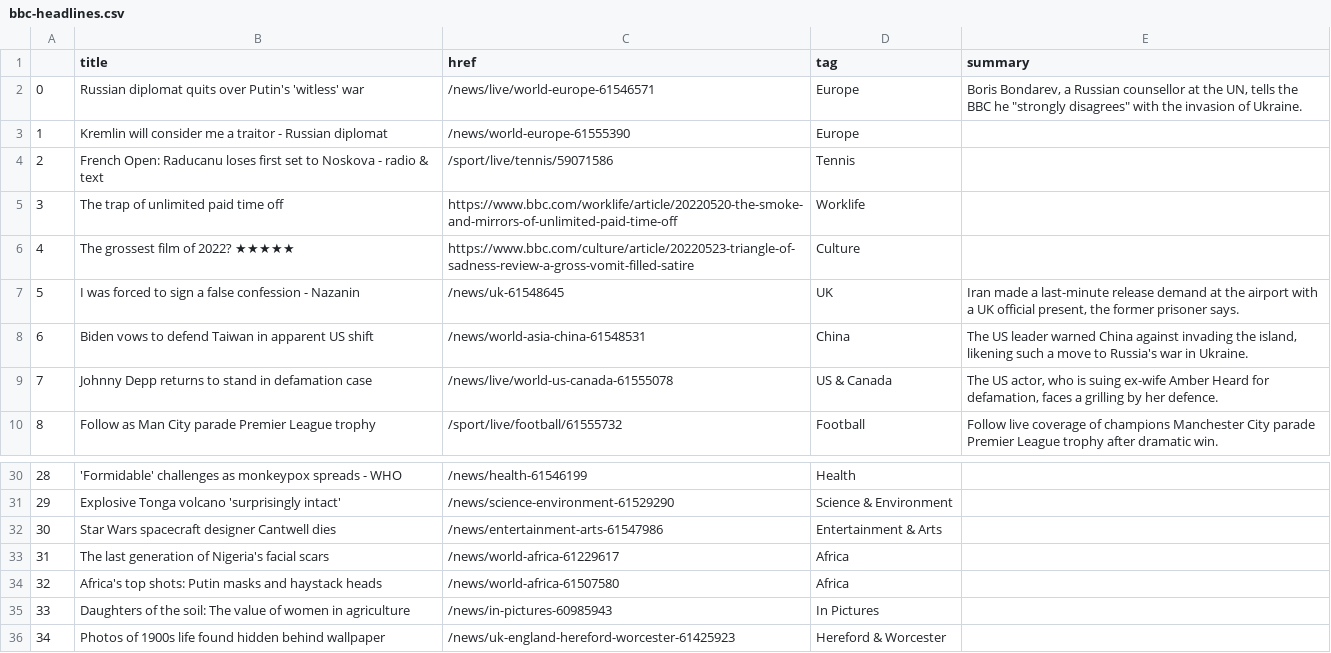
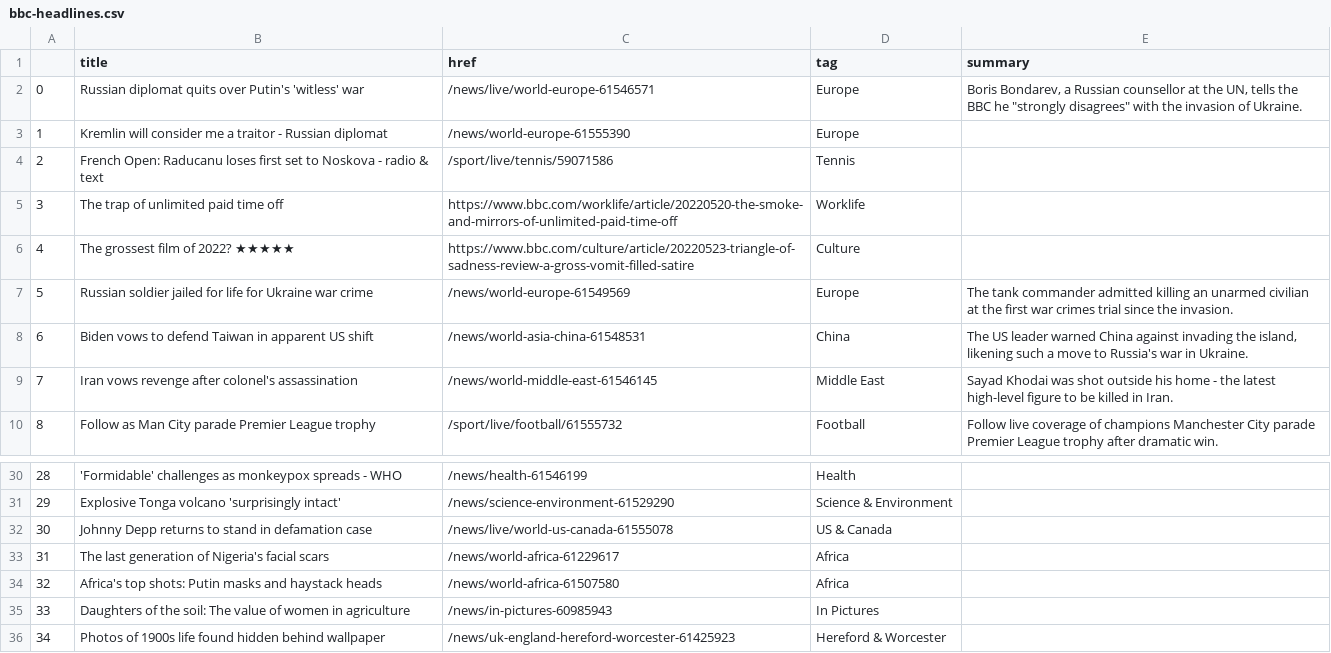
Before and after one commit to EMendy/Scraper_Info, a CSV file: bbc-headlines.csv, drawn as a sheet; only a part is shown, gaps mark what is left out.

```diff
--- a/bbc-headlines.csv
+++ b/bbc-headlines.csv
@@ -6,5 +6,5 @@
 4,The grossest film of 2022? ★★★★★,https://www.bbc.com/culture/article/20220523-triangle-of-sadness-review-a-gross-vomit-filled-satire,Culture,
-5,I was forced to sign a false confession - Nazanin,/news/uk-61548645,UK,"Iran made a last-minute release demand at the airport with a UK official present, the former prisoner says."
+5,Russian soldier jailed for life for Ukraine war crime,/news/world-europe-61549569,Europe,The tank commander admitted killing an unarmed civilian at the first war crimes trial since the invasion.
 6,Biden vows to defend Taiwan in apparent US shift,/news/world-asia-china-61548531,China,"The US leader warned China against invading the island, likening such a move to Russia's war in Ukraine."
-7,Johnny Depp returns to stand in defamation case,/news/live/world-us-canada-61555078,US & Canada,"The US actor, who is suing ex-wife Amber Heard for defamation, faces a grilling by her defence."
+7,Iran vows revenge after colonel's assassination,/news/world-middle-east-61546145,Middle East,Sayad Khodai was shot outside his home - the latest high-level figure to be killed in Iran.
 8,Follow as Man City parade Premier League trophy,/sport/live/football/61555732,Football,Follow live coverage of champions Manchester City parade Premier League trophy after dramatic win.
@@ -31,3 +31,3 @@
 29,Explosive Tonga volcano 'surprisingly intact',/news/science-environment-61529290,Science & Environment,
-30,Star Wars spacecraft designer Cantwell dies,/news/entertainment-arts-61547986,Entertainment & Arts,
+30,Johnny Depp returns to stand in defamation case,/news/live/world-us-canada-61555078,US & Canada,
 31,The last generation of Nigeria's facial scars,/news/world-africa-61229617,Africa,
```
